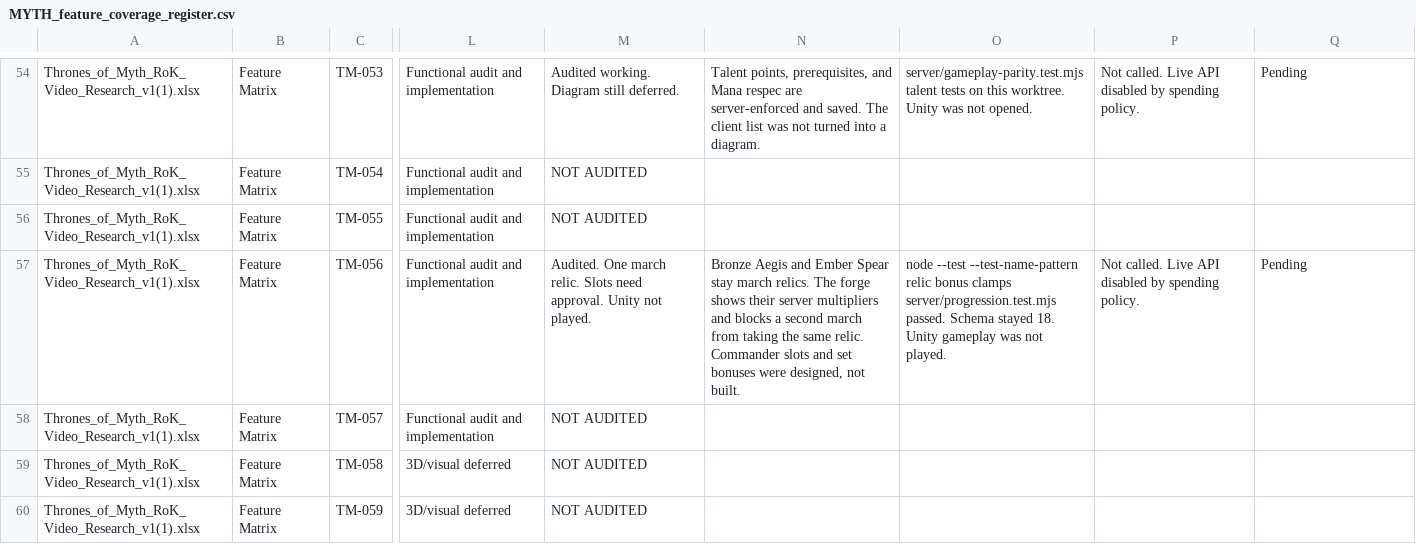
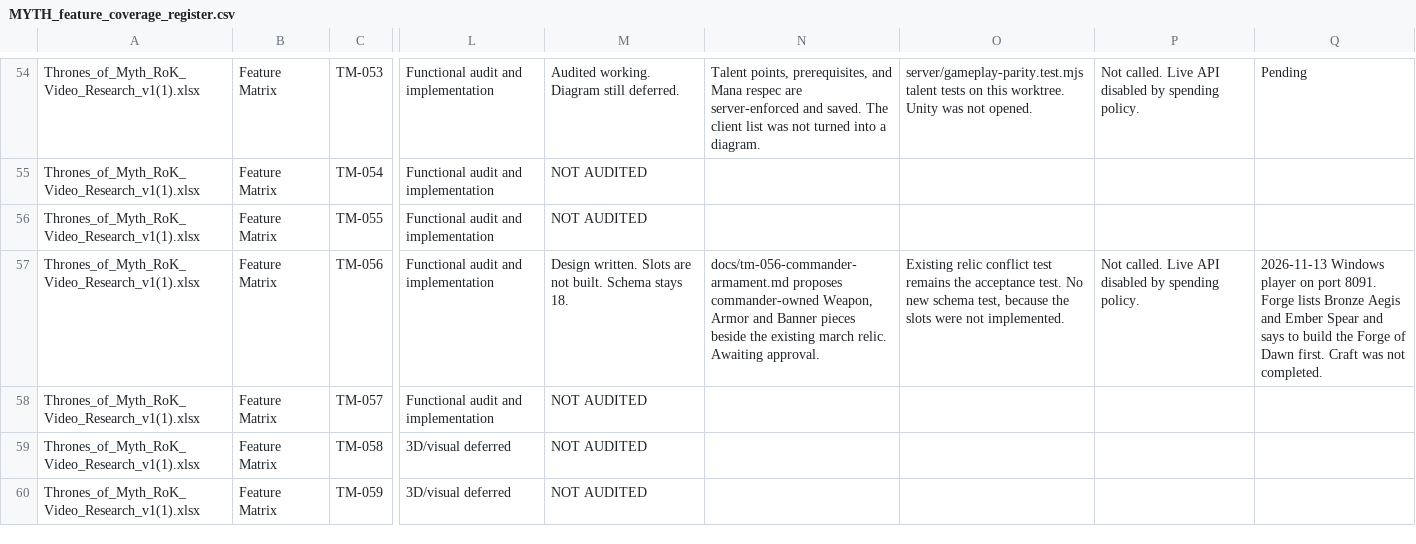
Before and after one commit to robertDarie/myth, a CSV file: research/MYTH_feature_coverage_register.csv, drawn as a sheet; only a part is shown, gaps mark what is left out; the diff names each change by its address in the sheet, - before the commit and + after, or states it on an @@ line.

```diff
--- a/research/MYTH_feature_coverage_register.csv
+++ b/research/MYTH_feature_coverage_register.csv
-M57: Audited. One march relic. Slots need approval. Unity not played.
+M57: Design written. Slots are not built. Schema stays 18.
-N57: Bronze Aegis and Ember Spear stay march relics. The forge shows their server multipliers and blocks a second march from taking the same relic. Commander slots and set bonuses were designed, not built.
+N57: docs/tm-056-commander-armament.md proposes commander-owned Weapon, Armor and Banner pieces beside the existing march relic. Awaiting approval.
-O57: node --test --test-name-pattern relic bonus clamps server/progression.test.mjs passed. Schema stayed 18. Unity gameplay was not played.
+O57: Existing relic conflict test remains the acceptance test. No new schema test, because the slots were not implemented.
-Q57: Pending
+Q57: 2026-11-13 Windows player on port 8091. Forge lists Bronze Aegis and Ember Spear and says to build the Forge of Dawn first. Craft was not completed.
```
Also changed, not shown: 4 other files.
